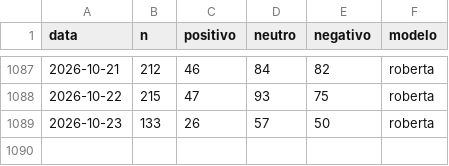
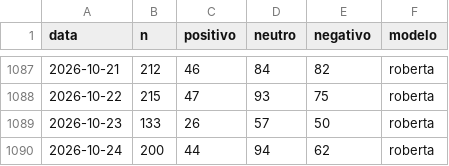
Before and after one commit to MiiguelSilvaa/gta6-hype, a CSV file: data/sentimento/diario.csv, drawn as a sheet; only a part is shown, gaps mark what is left out; the diff names each change by its address in the sheet, - before the commit and + after, or states it on an @@ line.

```diff
--- a/data/sentimento/diario.csv
+++ b/data/sentimento/diario.csv
+row 1090: 2026-10-24 | 200 | 44 | 94 | 62 | roberta
```
Also changed, not shown: data/sentimento/aspetos.csv.
